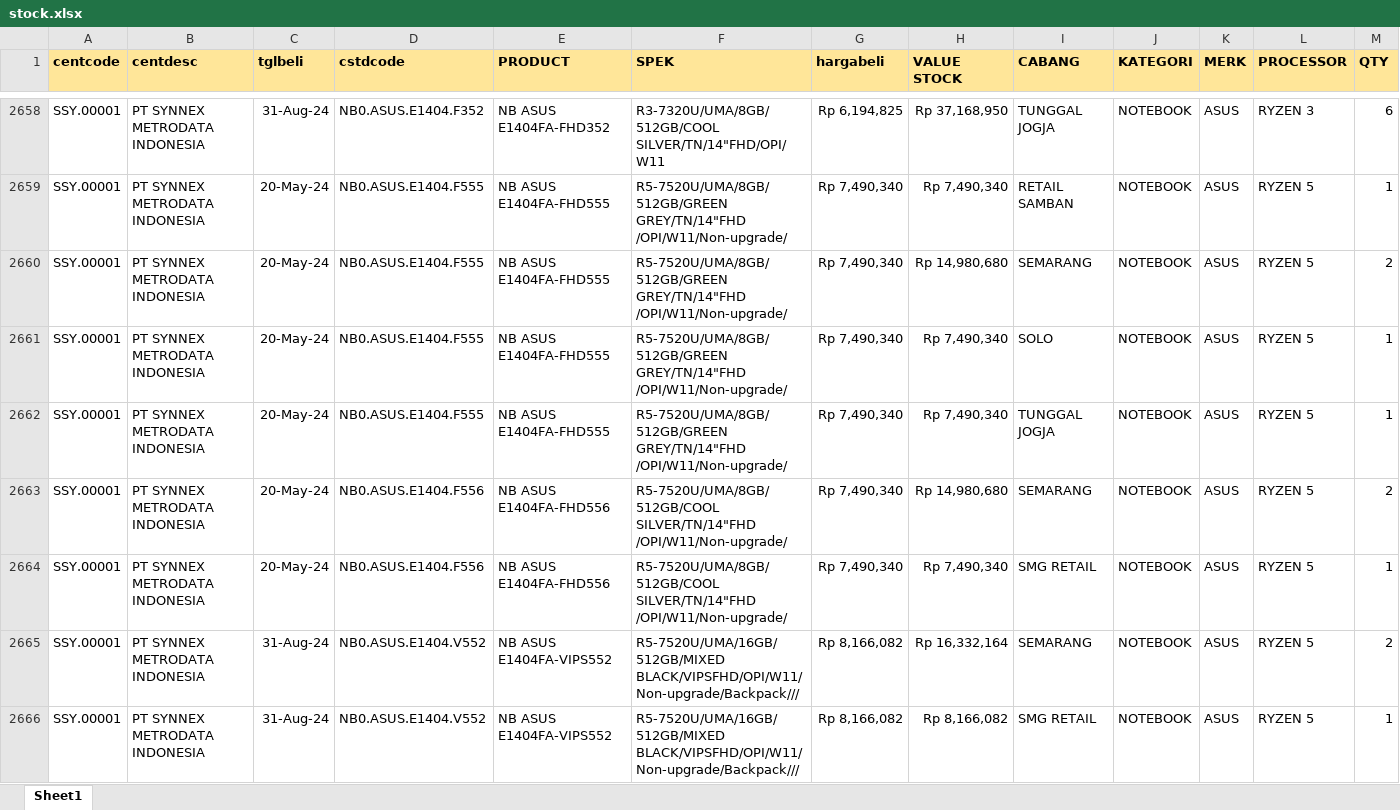
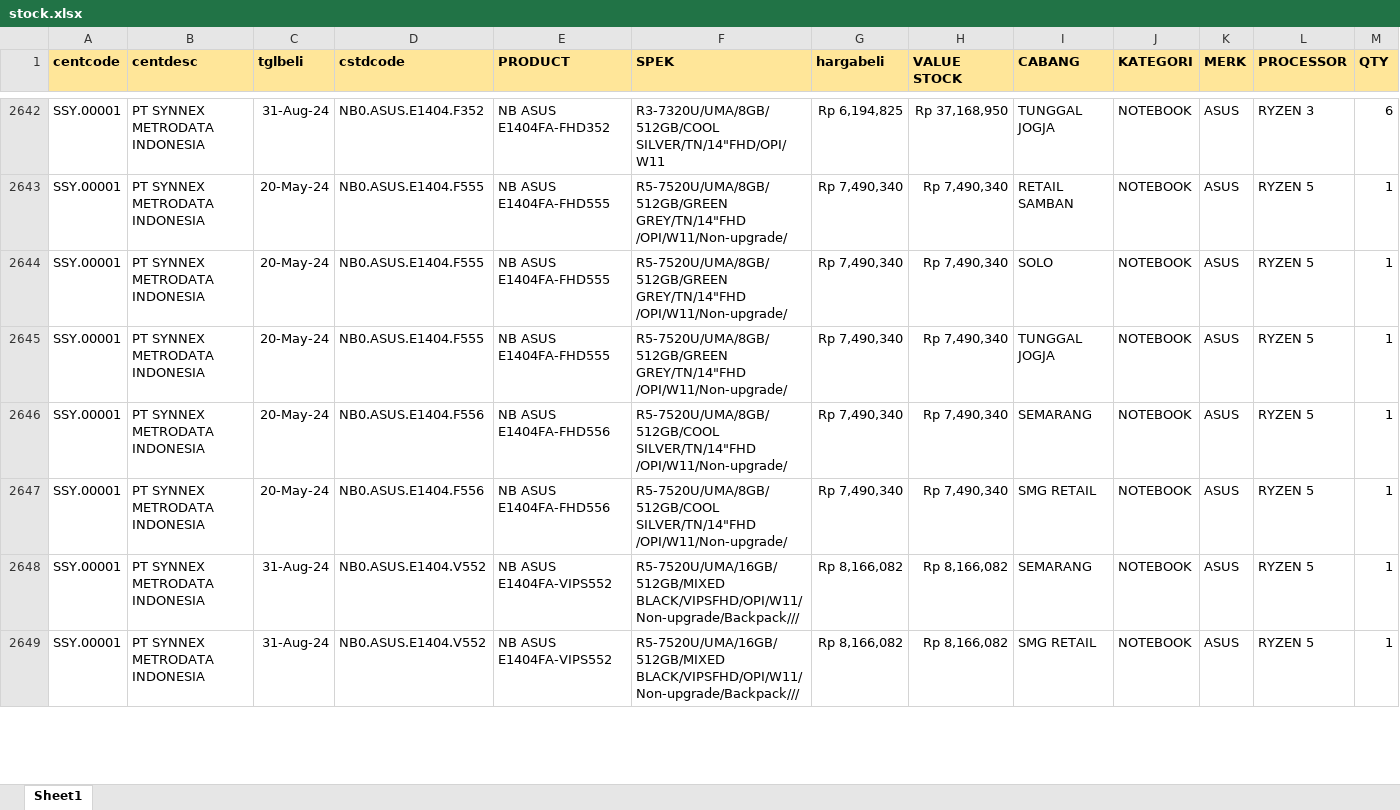
Before and after one commit to YoasAriel/Project-TOP, an Excel workbook: stock.xlsx, sheet Sheet1, drawn as a sheet; only a part is shown, gaps mark what is left out; values as stored, in another font and other column widths than the file's, no borders; removed rows and columns are numbered as before the commit, all else as after; the diff covers the shown part only; the diff names each change by its address in the sheet, - before the commit and + after, or states it on an @@ line.

Commit message:
update 23 Sep 24

```diff
--- a/stock.xlsx (sheet Sheet1)
+++ b/stock.xlsx (sheet Sheet1)
-row 2660: SSY.00001 | PT SYNNEX METRODATA INDONESIA | 20-May-24 | NB0.ASUS.E1404.F555 | NB ASUS E1404FA-FHD555 | R5-7520U/UMA/8GB/512GB/GREEN GREY/TN/14"FHD /OPI/W11/Non-upgrade/ | Rp 7,490,340 | Rp 14,980,680 | SEMARANG | NOTEBOOK | ASUS | RYZEN 5 | 2
-H2646 (VALUE STOCK): Rp 14,980,680
+H2646 (VALUE STOCK): Rp 7,490,340
-M2646 (QTY): 2
+M2646 (QTY): 1
-H2648 (VALUE STOCK): Rp 16,332,164
+H2648 (VALUE STOCK): Rp 8,166,082
-M2648 (QTY): 2
+M2648 (QTY): 1
```
Also changed, not shown: 25 added rows, 66 removed rows and 465 edited cells elsewhere in this sheet.
